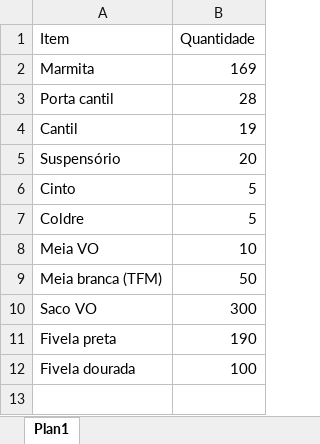
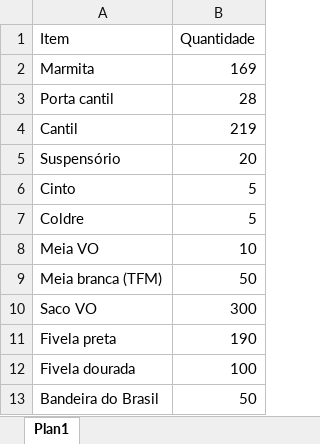
Before and after one commit to Eduardo-Peixoto/MorelPeixoto_EstoqueCA, an Excel workbook: estoque.xlsx, sheet Plan1, drawn as a sheet; values as stored, in another font and other column widths than the file's, no borders; the diff names each change by its address in the sheet, - before the commit and + after, or states it on an @@ line.

Commit message:
adicionando a funcionalidade do encarregado de materiais (pode adicionar e remover itens do estoque, somente)

```diff
--- a/estoque.xlsx (sheet Plan1)
+++ b/estoque.xlsx (sheet Plan1)
-B4 (Quantidade): 19
+B4 (Quantidade): 219
+row 13: Bandeira do Brasil | 50
```
Also changed, not shown: inventario_usuarios.xlsx, 1 other file.
